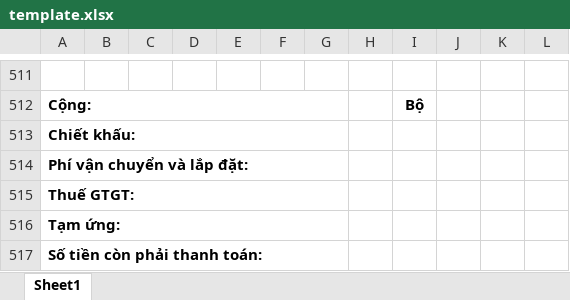
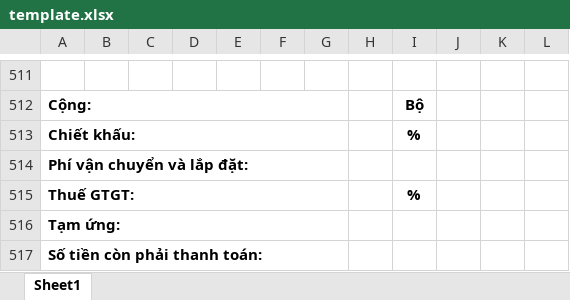
Before and after one commit to quangminh-rd/baogia, an Excel workbook: template.xlsx, sheet Sheet1, drawn as a sheet; only a part is shown, gaps mark what is left out; values as stored, in another font and other column widths than the file's, no borders; charts and pictures not drawn; the diff names each change by its address in the sheet, - before the commit and + after, or states it on an @@ line.

```diff
--- a/template.xlsx (sheet Sheet1)
+++ b/template.xlsx (sheet Sheet1)
-I513: (empty)
+I513: %
-I515: (empty)
+I515: %
```
Also changed, not shown: 2 other files.
